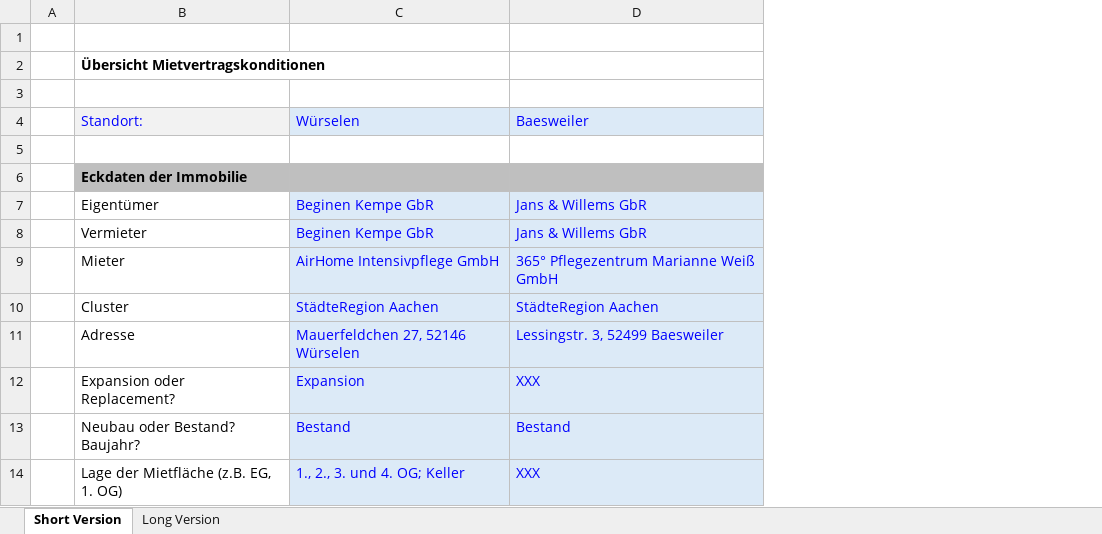
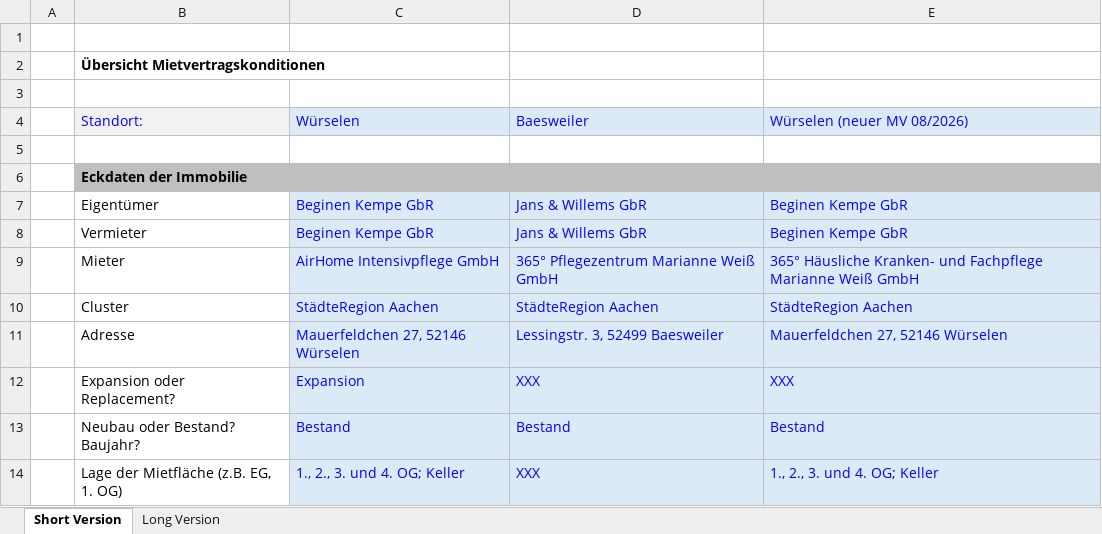
Before and after one commit to findingNemo0o0/repository, an Excel workbook: mietkonditionen/Vergleich_Mietkonditionen_JN_DM.xlsx, sheet Short Version, drawn as a sheet; only a part is shown; values as stored, in another font and other column widths than the file's, no borders; the diff names each change by its address in the sheet, - before the commit and + after, or states it on an @@ line.

```diff
--- a/mietkonditionen/Vergleich_Mietkonditionen_JN_DM.xlsx (sheet Short Version)
+++ b/mietkonditionen/Vergleich_Mietkonditionen_JN_DM.xlsx (sheet Short Version)
+column E, rows 4-14: Würselen (neuer MV 08/2026) |  |  | Beginen Kempe GbR | Beginen Kempe GbR | 365° Häusliche Kranken- und Fachpflege Marianne Weiß GmbH | StädteRegion Aachen | Mauerfeldchen 27, 52146 Würselen | XXX | Bestand | 1., 2., 3. und 4. OG; Keller
```
Also changed, not shown: sheet Long Version, hidden cells.
